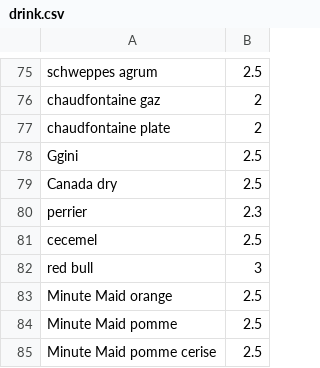
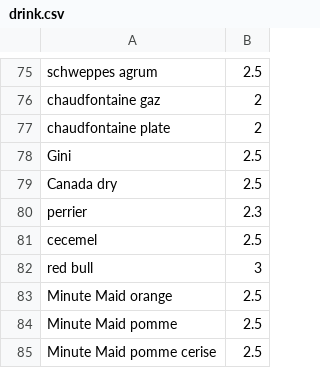
Before and after one commit to Rob9nn/cdp, a CSV file: src/data/drink.csv, drawn as a sheet; only a part is shown, gaps mark what is left out; the diff names each change by its address in the sheet, - before the commit and + after, or states it on an @@ line.

Commit message:
fix: soft name in csv

```diff
--- a/src/data/drink.csv
+++ b/src/data/drink.csv
-A78: Ggini
+A78: Gini
```
